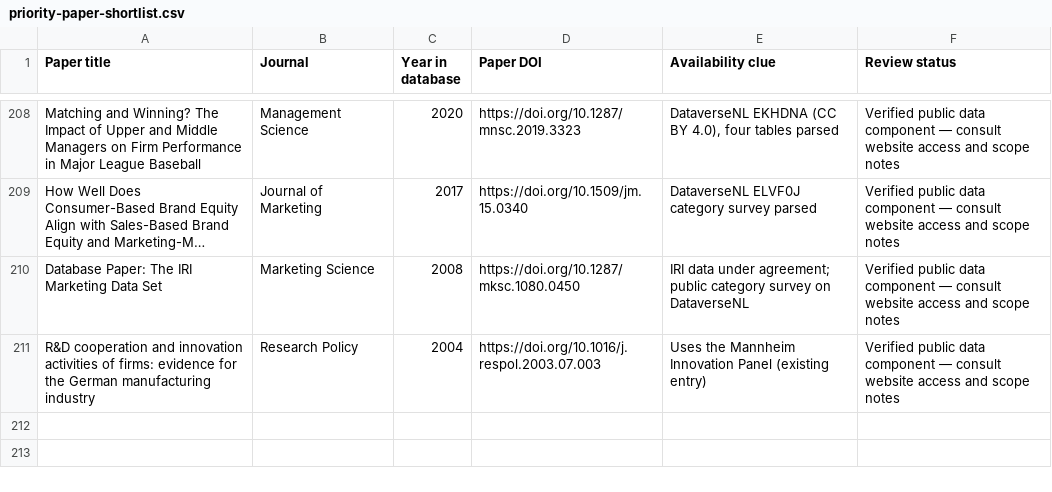
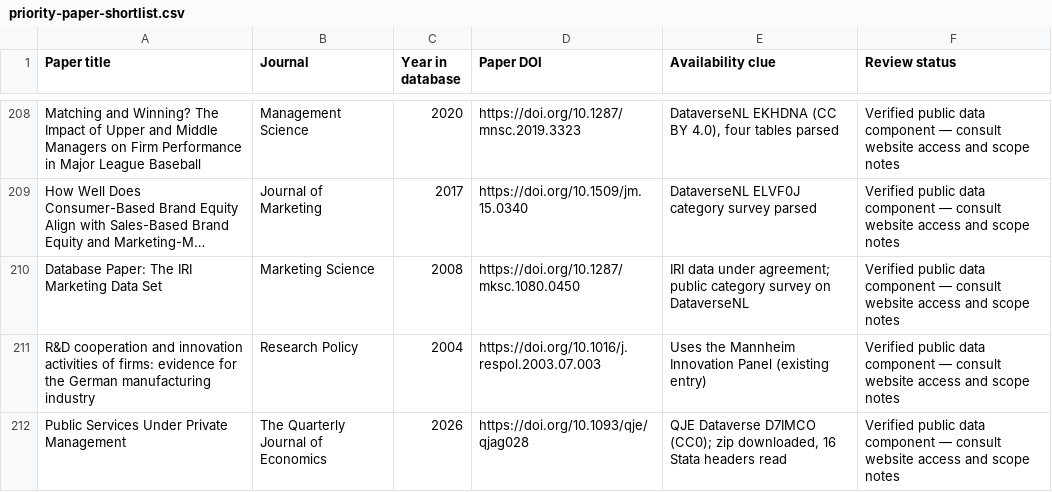
Before and after one commit to konstantinosStouras/datasets, a CSV file: _research/priority-paper-shortlist.csv, drawn as a sheet; only a part is shown, gaps mark what is left out; long unchanged cells end in ….

```diff
--- a/_research/priority-paper-shortlist.csv
+++ b/_research/priority-paper-shortlist.csv
@@ -211 +211,2 @@ Database Paper: The IRI Marketing Data Set,Marketing Science,2008,https://doi.or
 R&D cooperation and innovation activities of firms: evidence for the German manufacturing industry,Research Policy,2004,https://doi.org/10.1016/j.respol.2003.07.003,Uses the Mannheim Innovation Panel (existing entry),Verified public data component — consult website access and scope notes
+Public Services Under Private Management,The Quarterly Journal of Economics,2026,https://doi.org/10.1093/qje/qjag028,"QJE Dataverse D7IMCO (CC0); zip downloaded, 16 Stata headers read",Verified public data component — consult website access and scope notes
```
Also changed, not shown: _research/paper-data-shortlist.csv, 2 other files.
